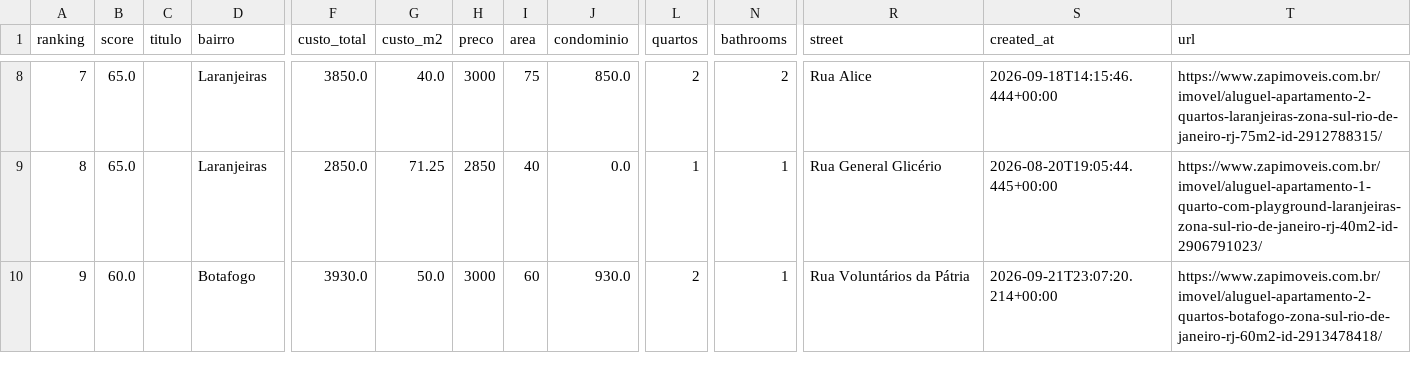
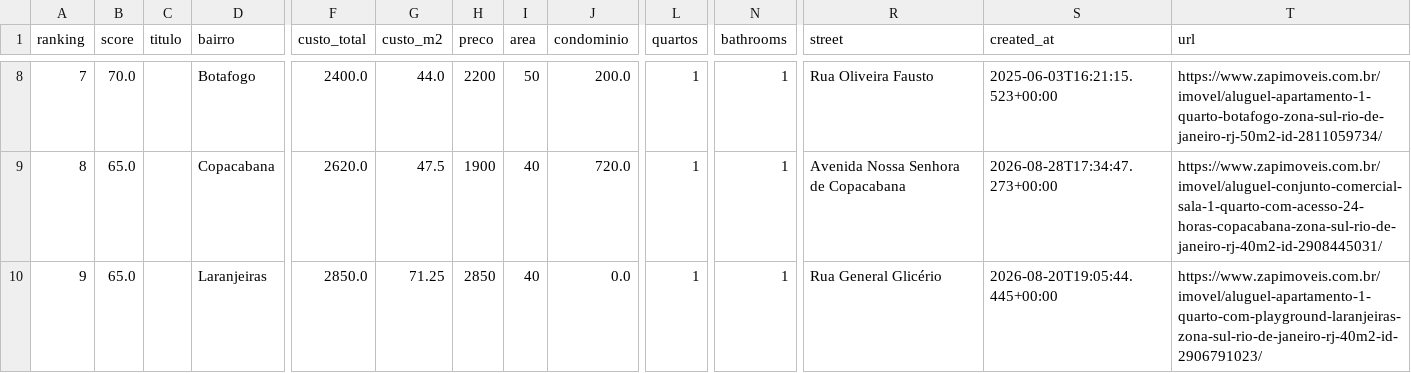
Before and after one commit to DboechatM/RentHunter, a CSV file: data/zap/top/top10.csv, drawn as a sheet; only a part is shown, gaps mark what is left out; the diff covers the shown part only; the diff names each change by its address in the sheet, - before the commit and + after, or states it on an @@ line.

```diff
--- a/data/zap/top/top10.csv
+++ b/data/zap/top/top10.csv
-B8 (score): 65.0
+B8 (score): 70.0
-D8 (bairro): Laranjeiras
+D8 (bairro): Botafogo
-F8 (custo_total): 3850.0
+F8 (custo_total): 2400.0
-G8 (custo_m2): 40.0
+G8 (custo_m2): 44.0
-H8 (preco): 3000
+H8 (preco): 2200
-I8 (area): 75
+I8 (area): 50
-J8 (condominio): 850.0
+J8 (condominio): 200.0
-L8 (quartos): 2
+L8 (quartos): 1
-N8 (bathrooms): 2
+N8 (bathrooms): 1
-R8 (street): Rua Alice
+R8 (street): Rua Oliveira Fausto
-S8 (created_at): 2026-09-18T14:15:46.444+00:00
+S8 (created_at): 2025-06-03T16:21:15.523+00:00
-T8 (url): https://www.zapimoveis.com.br/imovel/aluguel-apartamento-2-quartos-laranjeiras-zona-sul-rio-de-janeiro-rj-75m2-id-2912788315/
+T8 (url): https://www.zapimoveis.com.br/imovel/aluguel-apartamento-1-quarto-botafogo-zona-sul-rio-de-janeiro-rj-50m2-id-2811059734/
-D9 (bairro): Laranjeiras
+D9 (bairro): Copacabana
-F9 (custo_total): 2850.0
+F9 (custo_total): 2620.0
-G9 (custo_m2): 71.25
+G9 (custo_m2): 47.5
-H9 (preco): 2850
+H9 (preco): 1900
-J9 (condominio): 0.0
+J9 (condominio): 720.0
-R9 (street): Rua General Glicério
+R9 (street): Avenida Nossa Senhora de Copacabana
-S9 (created_at): 2026-08-20T19:05:44.445+00:00
+S9 (created_at): 2026-08-28T17:34:47.273+00:00
-T9 (url): https://www.zapimoveis.com.br/imovel/aluguel-apartamento-1-quarto-com-playground-laranjeiras-zona-sul-rio-de-janeiro-rj-40m2-id-2906791023/
+T9 (url): https://www.zapimoveis.com.br/imovel/aluguel-conjunto-comercial-sala-1-quarto-com-acesso-24-horas-copacabana-zona-sul-rio-de-janeiro-rj-40m2-id-2908445031/
-B10 (score): 60.0
+B10 (score): 65.0
-D10 (bairro): Botafogo
+D10 (bairro): Laranjeiras
-F10 (custo_total): 3930.0
+F10 (custo_total): 2850.0
-G10 (custo_m2): 50.0
+G10 (custo_m2): 71.25
-H10 (preco): 3000
+H10 (preco): 2850
-I10 (area): 60
+I10 (area): 40
-J10 (condominio): 930.0
+J10 (condominio): 0.0
-L10 (quartos): 2
+L10 (quartos): 1
-R10 (street): Rua Voluntários da Pátria
+R10 (street): Rua General Glicério
-S10 (created_at): 2026-09-21T23:07:20.214+00:00
+S10 (created_at): 2026-08-20T19:05:44.445+00:00
-T10 (url): https://www.zapimoveis.com.br/imovel/aluguel-apartamento-2-quartos-botafogo-zona-sul-rio-de-janeiro-rj-60m2-id-2913478418/
+T10 (url): https://www.zapimoveis.com.br/imovel/aluguel-apartamento-1-quarto-com-playground-laranjeiras-zona-sul-rio-de-janeiro-rj-40m2-id-2906791023/
```
Also changed, not shown: 69 edited cells elsewhere in this file, 3 other files.
